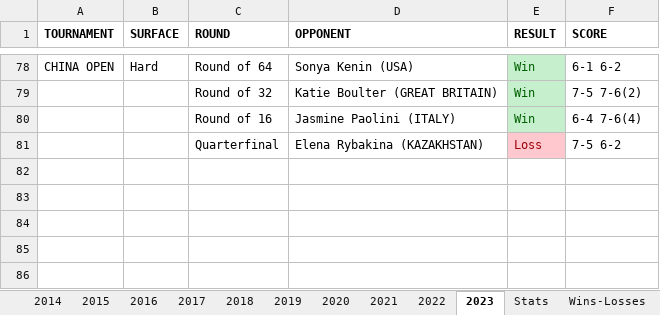
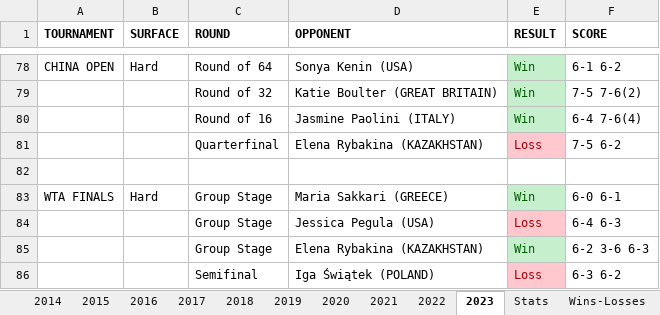
Before and after one commit to soumyavajjhala/soumyavajjhala.github.io, an Excel workbook: Tennis/WTA Tour/Aryna Sabalenka.xlsx, sheet 2023, drawn as a sheet; only a part is shown, gaps mark what is left out; values as stored, in another font and other column widths than the file's, no borders; the diff names each change by its address in the sheet, - before the commit and + after, or states it on an @@ line.

```diff
--- a/Tennis/WTA Tour/Aryna Sabalenka.xlsx (sheet 2023)
+++ b/Tennis/WTA Tour/Aryna Sabalenka.xlsx (sheet 2023)
+row 82: (empty)
+row 83: WTA FINALS | Hard | Group Stage | Maria Sakkari (GREECE) | Win | 6-0 6-1
+row 84:  |  | Group Stage | Jessica Pegula (USA) | Loss | 6-4 6-3
+row 85:  |  | Group Stage | Elena Rybakina (KAZAKHSTAN) | Win | 6-2 3-6 6-3
+row 86:  |  | Semifinal | Iga Świątek (POLAND) | Loss | 6-3 6-2
```
Also changed, not shown: sheet Stats, charts or pictures, Tennis/WTA Tour/WTA YTD Winning Percentile Range Leaderboad.xlsx.
